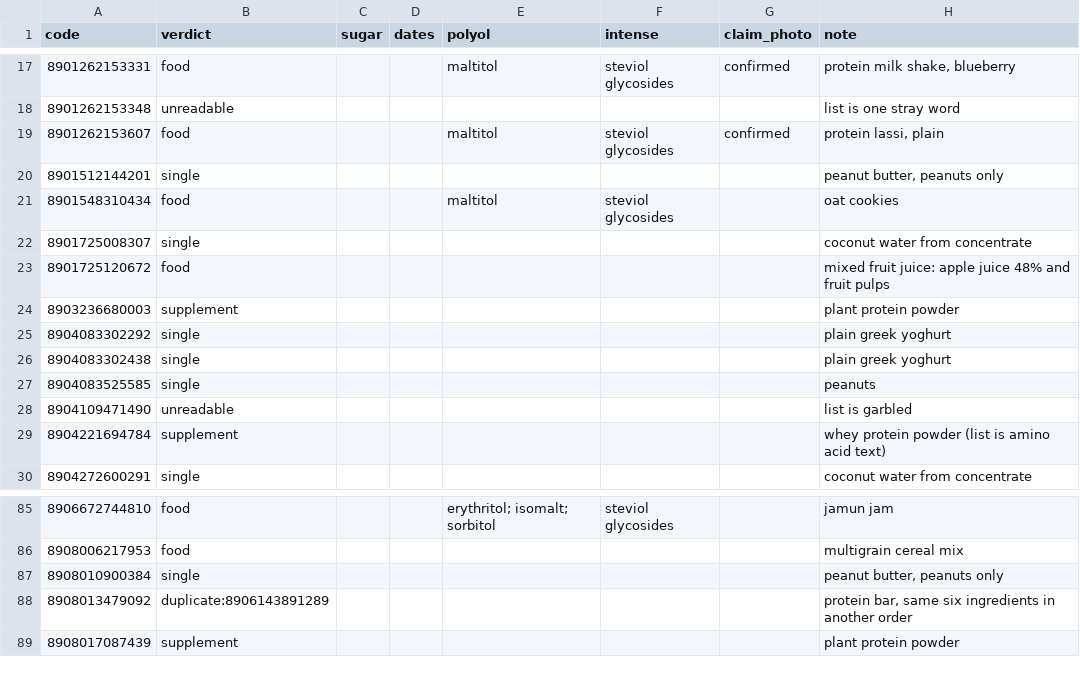
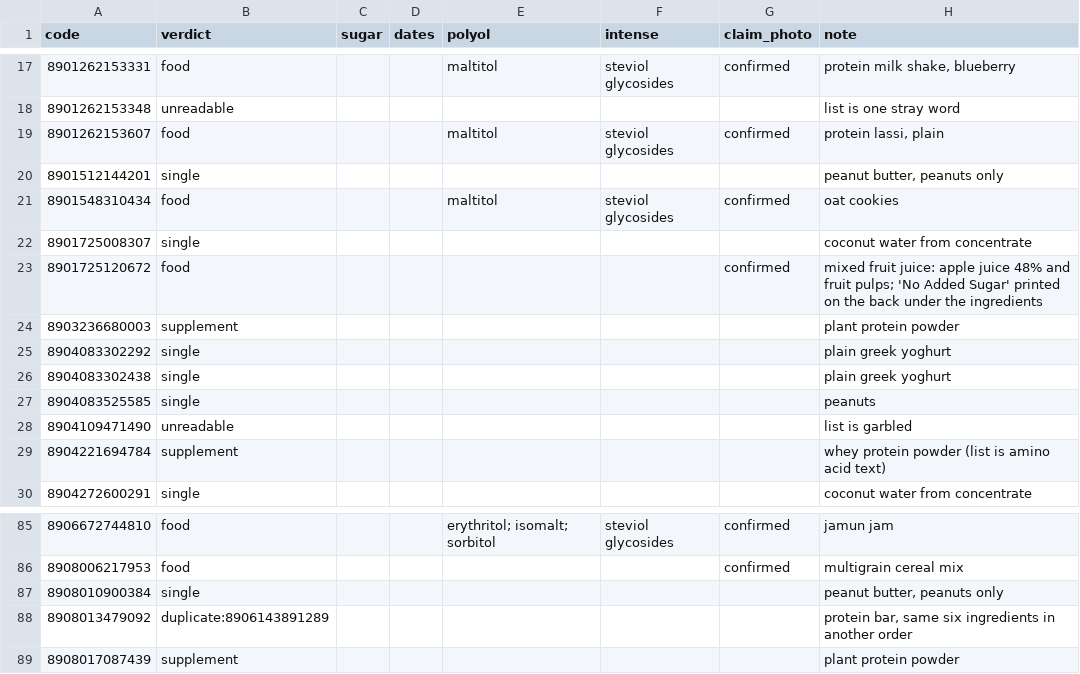
Before and after one commit to devnarsinghani22/india-label-index, a CSV file: nas_labels.csv, drawn as a sheet; only a part is shown, gaps mark what is left out; the diff covers the shown part only.

Commit message:
nas_labels.csv: claim photo check complete. The last 42 foods checked (local vision first pass on the GPU, every YES checked by eye; 3 answers that read a nutrition table or an ingredient name were re-checked on another photo of the same pack). 56 of 60 foods confirmed, 2 tag wrong, 2 not seen. Variant wordings (0%/0 g/zero added sugar, back-of-pack copy) noted per row. Unpublished

```diff
--- a/nas_labels.csv
+++ b/nas_labels.csv
@@ -20,5 +20,5 @@ code,verdict,sugar,dates,polyol,intense,claim_photo,note
 8901512144201,single,,,,,,"peanut butter, peanuts only"
-8901548310434,food,,,maltitol,steviol glycosides,,oat cookies
+8901548310434,food,,,maltitol,steviol glycosides,confirmed,oat cookies
 8901725008307,single,,,,,,coconut water from concentrate
-8901725120672,food,,,,,,mixed fruit juice: apple juice 48% and fruit pulps
+8901725120672,food,,,,,confirmed,mixed fruit juice: apple juice 48% and fruit pulps; 'No Added Sugar' printed on the back under the ingredients
 8903236680003,supplement,,,,,,plant protein powder
@@ -85,3 +85,3 @@ code,verdict,sugar,dates,polyol,intense,claim_photo,note
-8906672744810,food,,,erythritol; isomalt; sorbitol,steviol glycosides,,jamun jam
-8908006217953,food,,,,,,multigrain cereal mix
+8906672744810,food,,,erythritol; isomalt; sorbitol,steviol glycosides,confirmed,jamun jam
+8908006217953,food,,,,,confirmed,multigrain cereal mix
 8908010900384,single,,,,,,"peanut butter, peanuts only"
```
Also changed, not shown: 48 edited cells elsewhere in this file, 1 other file.
